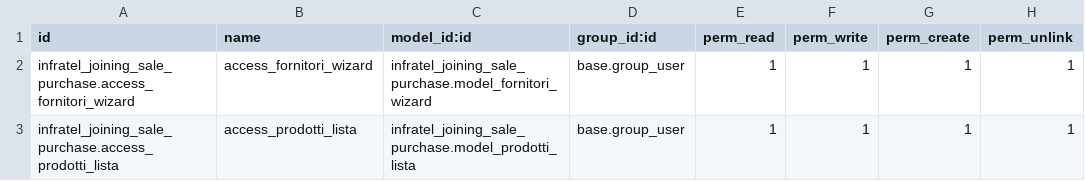
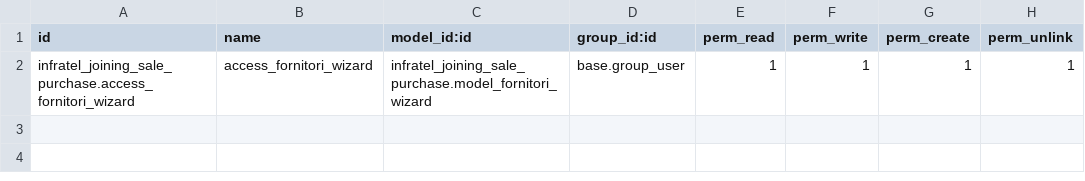
Before and after one commit to GianniTrezza/bozze_file, a CSV file: infratel_joining_sale_purchase/security/ir.model.access.csv, drawn as a sheet; the diff names each change by its address in the sheet, - before the commit and + after, or states it on an @@ line.

```diff
--- a/infratel_joining_sale_purchase/security/ir.model.access.csv
+++ b/infratel_joining_sale_purchase/security/ir.model.access.csv
-row 3: infratel_joining_sale_purchase.access_prodotti_lista | access_prodotti_lista | infratel_joining_sale_purchase.model_prodotti_lista | base.group_user | 1 | 1 | 1 | 1
```
Also changed, not shown: 3 other files.
